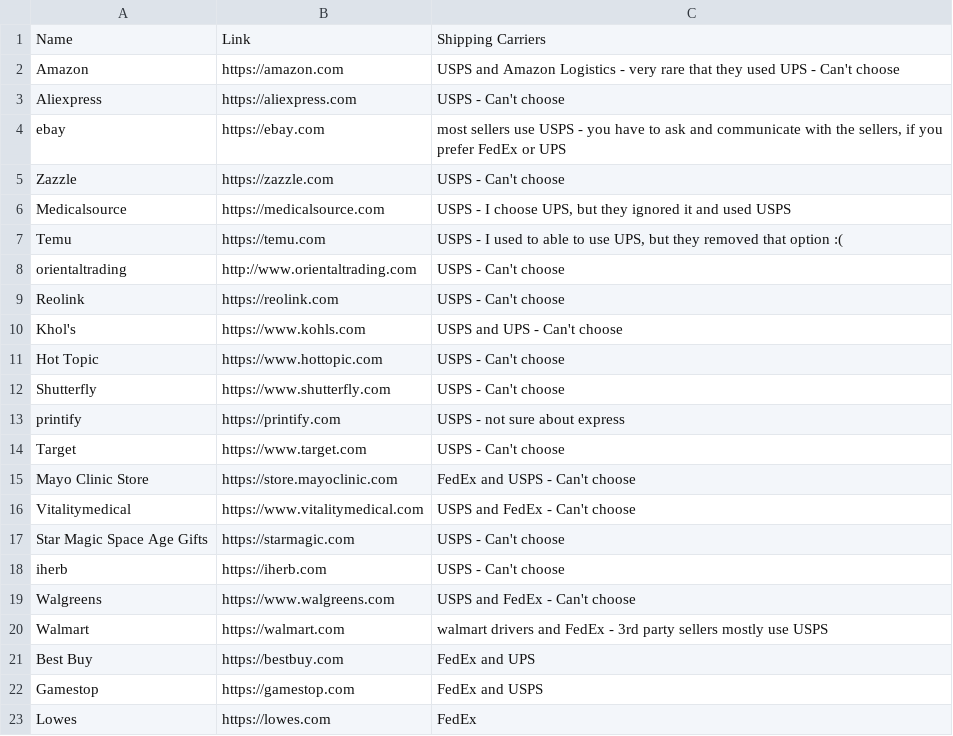
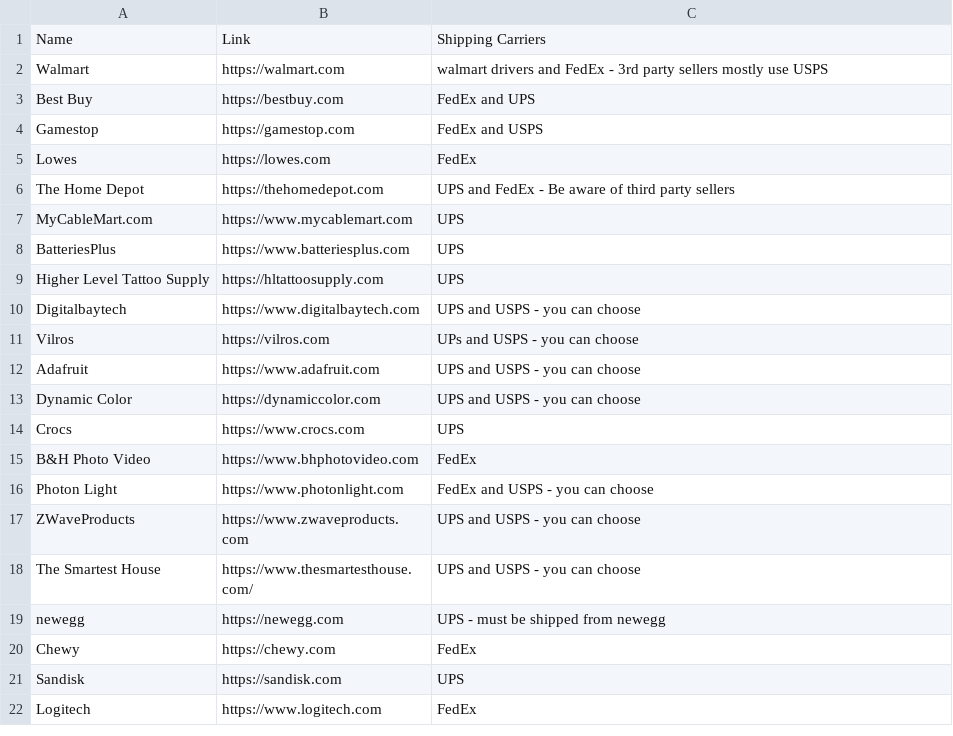
Before and after one commit to ELY3M/shipping-carriers-database, a CSV file: data/stores.csv, drawn as a sheet; only a part is shown; the shorter side is filled out with more unchanged rows; the diff covers the shown part only.

```diff
--- a/data/stores.csv
+++ b/data/stores.csv
@@ -1,20 +1,2 @@
 "Name","Link","Shipping Carriers"
-"Amazon","https://amazon.com","USPS and Amazon Logistics - very rare that they used UPS - Can't choose"
-"Aliexpress","https://aliexpress.com","USPS - Can't choose"
-"ebay","https://ebay.com","most sellers use USPS - you have to ask and communicate with the sellers, if you prefer FedEx or UPS"
-"Zazzle","https://zazzle.com","USPS - Can't choose"
-"Medicalsource","https://medicalsource.com","USPS - I choose UPS, but they ignored it and used USPS"
-"Temu","https://temu.com","USPS - I used to able to use UPS, but they removed that option :("
-"orientaltrading","http://www.orientaltrading.com","USPS - Can't choose"
-"Reolink","https://reolink.com","USPS - Can't choose"
-"Khol's","https://www.kohls.com","USPS and UPS - Can't choose"
-"Hot Topic","https://www.hottopic.com","USPS - Can't choose"
-"Shutterfly","https://www.shutterfly.com","USPS - Can't choose"
-"printify","https://printify.com","USPS - not sure about express"
-"Target","https://www.target.com","USPS - Can't choose"
-"Mayo Clinic Store","https://store.mayoclinic.com","FedEx and USPS - Can't choose"
-"Vitalitymedical","https://www.vitalitymedical.com","USPS and FedEx - Can't choose"
-"Star Magic Space Age Gifts","https://starmagic.com","USPS - Can't choose"
-"iherb","https://iherb.com","USPS - Can't choose"
-"Walgreens","https://www.walgreens.com","USPS and FedEx - Can't choose"
 "Walmart","https://walmart.com","walmart drivers and FedEx - 3rd party sellers mostly use USPS"
```
Also changed, not shown: 38 added rows elsewhere in this file.
